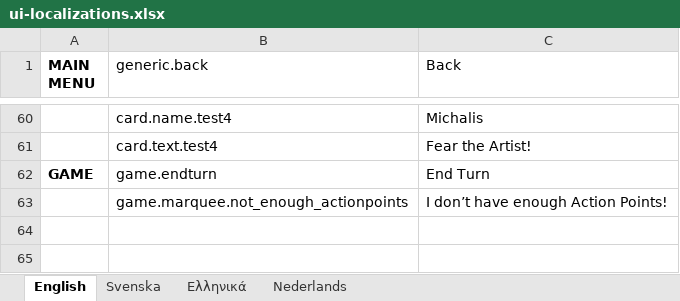
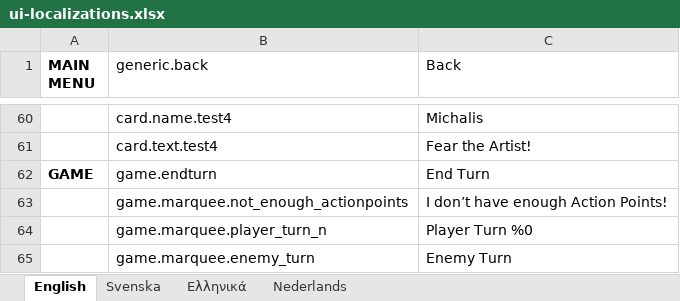
Before and after one commit to marcakafoddex/neutropia-data, an Excel workbook: game/ui-localizations.xlsx, sheet English, drawn as a sheet; only a part is shown, gaps mark what is left out; values as stored, in another font and other column widths than the file's, no borders; the diff names each change by its address in the sheet, - before the commit and + after, or states it on an @@ line.

Commit message:
Worked more on marquees

```diff
--- a/game/ui-localizations.xlsx (sheet English)
+++ b/game/ui-localizations.xlsx (sheet English)
+row 64:  | game.marquee.player_turn_n | Player Turn %0
+row 65:  | game.marquee.enemy_turn | Enemy Turn
```
Also changed, not shown: 5 other files.
